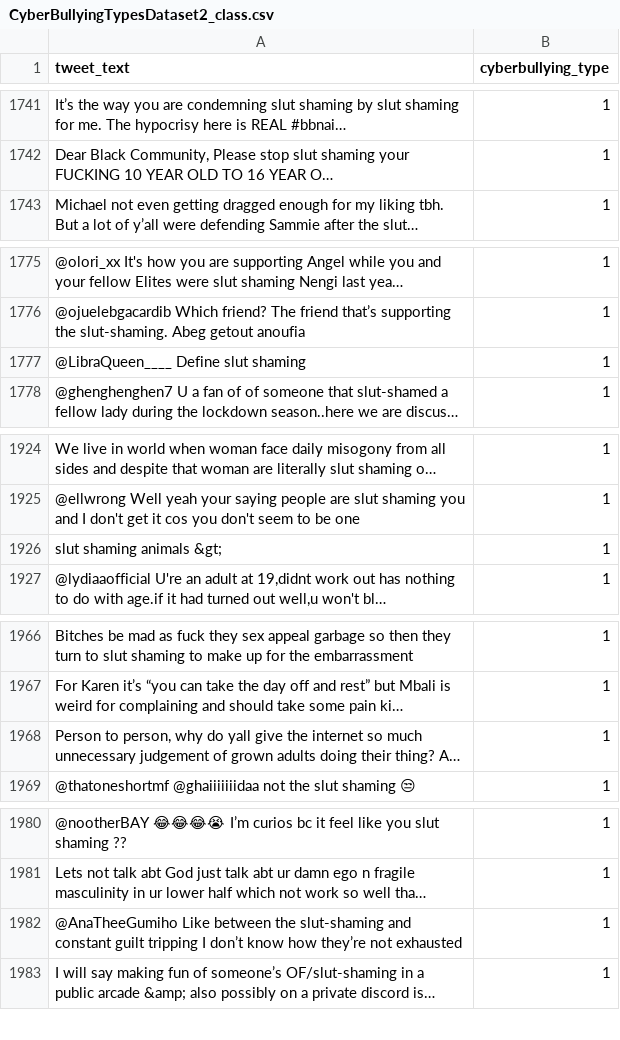
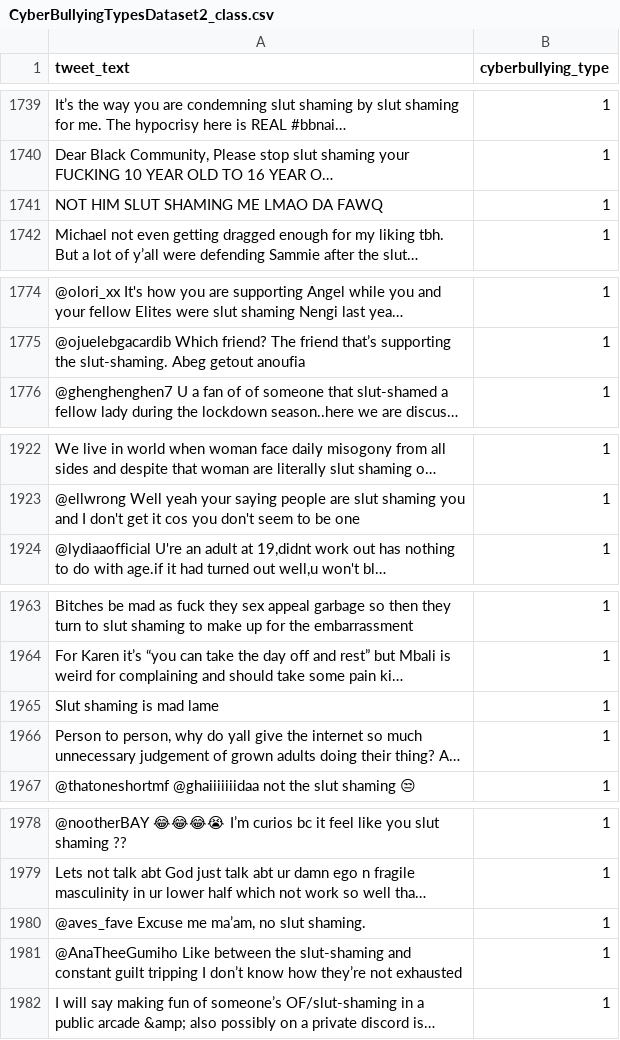
Before and after one commit to Mpak1996/CBD.ML, a CSV file: ExportedDatasetsNew/CyberBullyingTypesDataset2_class.csv, drawn as a sheet; only a part is shown, gaps mark what is left out; long unchanged cells end in …; removed rows and columns are numbered as before the commit, all else as after; the diff covers the shown part only; the diff names each change by its address in the sheet, - before the commit and + after, or states it on an @@ line.

```diff
--- a/ExportedDatasetsNew/CyberBullyingTypesDataset2_class.csv
+++ b/ExportedDatasetsNew/CyberBullyingTypesDataset2_class.csv
+row 1741: NOT HIM SLUT SHAMING ME LMAO DA FAWQ | 1
-row 1777: @LibraQueen____ Define slut shaming | 1
-row 1926: slut shaming animals &gt; | 1
+row 1965: Slut shaming is mad lame | 1
+row 1980: @aves_fave Excuse me ma’am, no slut shaming. | 1
```
Also changed, not shown: 5 added rows, 6 removed rows, 1 moved row and 1 edited cell elsewhere in this file, 4 other files.
